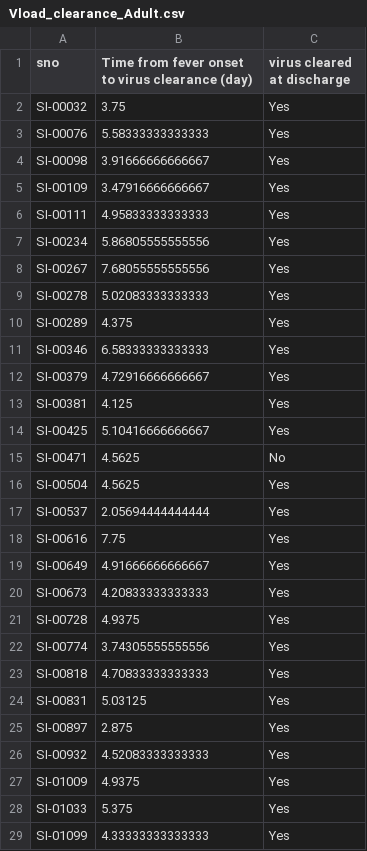
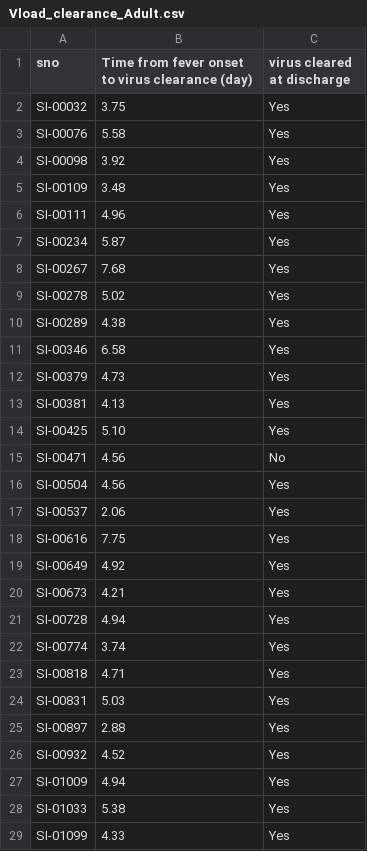
Before and after one commit to dummai/ns1_data, a CSV file: Vload_clearance_Adult.csv, drawn as a sheet; only a part is shown; the diff covers the shown part only.

Commit message:
Add files via upload

```diff
--- a/Vload_clearance_Adult.csv
+++ b/Vload_clearance_Adult.csv
@@ -2,28 +2,28 @@ sno,Time from fever onset to virus clearance (day),virus cleared at discharge
 SI-00032,3.75,Yes
-SI-00076,5.58333333333333,Yes
-SI-00098,3.91666666666667,Yes
-SI-00109,3.47916666666667,Yes
-SI-00111,4.95833333333333,Yes
-SI-00234,5.86805555555556,Yes
-SI-00267,7.68055555555556,Yes
-SI-00278,5.02083333333333,Yes
-SI-00289,4.375,Yes
-SI-00346,6.58333333333333,Yes
-SI-00379,4.72916666666667,Yes
-SI-00381,4.125,Yes
-SI-00425,5.10416666666667,Yes
-SI-00471,4.5625,No
-SI-00504,4.5625,Yes
-SI-00537,2.05694444444444,Yes
+SI-00076,5.58,Yes
+SI-00098,3.92,Yes
+SI-00109,3.48,Yes
+SI-00111,4.96,Yes
+SI-00234,5.87,Yes
+SI-00267,7.68,Yes
+SI-00278,5.02,Yes
+SI-00289,4.38,Yes
+SI-00346,6.58,Yes
+SI-00379,4.73,Yes
+SI-00381,4.13,Yes
+SI-00425,5.10,Yes
+SI-00471,4.56,No
+SI-00504,4.56,Yes
+SI-00537,2.06,Yes
 SI-00616,7.75,Yes
-SI-00649,4.91666666666667,Yes
-SI-00673,4.20833333333333,Yes
-SI-00728,4.9375,Yes
-SI-00774,3.74305555555556,Yes
-SI-00818,4.70833333333333,Yes
-SI-00831,5.03125,Yes
-SI-00897,2.875,Yes
-SI-00932,4.52083333333333,Yes
-SI-01009,4.9375,Yes
-SI-01033,5.375,Yes
-SI-01099,4.33333333333333,Yes
+SI-00649,4.92,Yes
+SI-00673,4.21,Yes
+SI-00728,4.94,Yes
+SI-00774,3.74,Yes
+SI-00818,4.71,Yes
+SI-00831,5.03,Yes
+SI-00897,2.88,Yes
+SI-00932,4.52,Yes
+SI-01009,4.94,Yes
+SI-01033,5.38,Yes
+SI-01099,4.33,Yes
```
Also changed, not shown: 66 edited cells elsewhere in this file.
